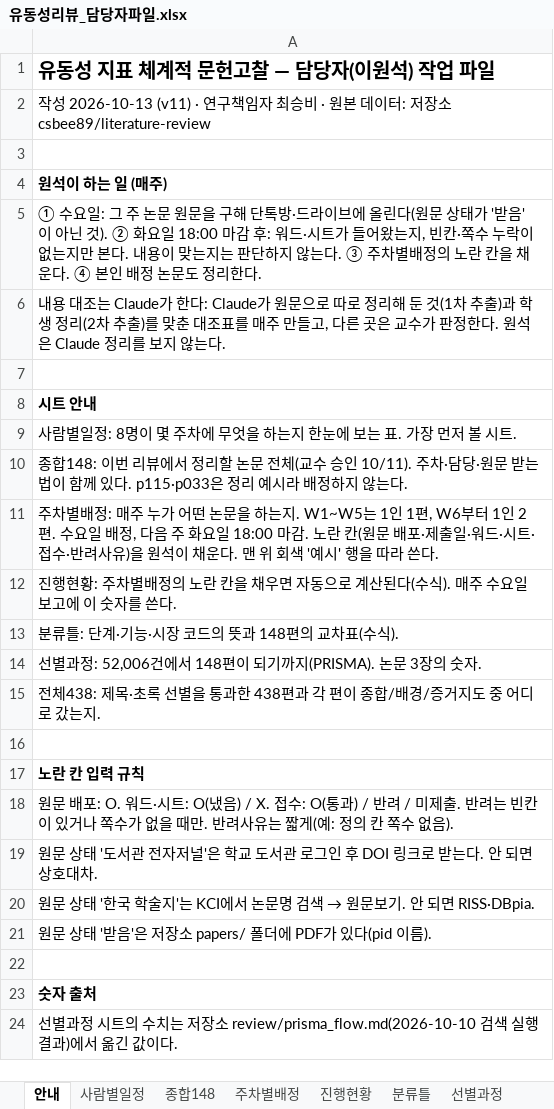
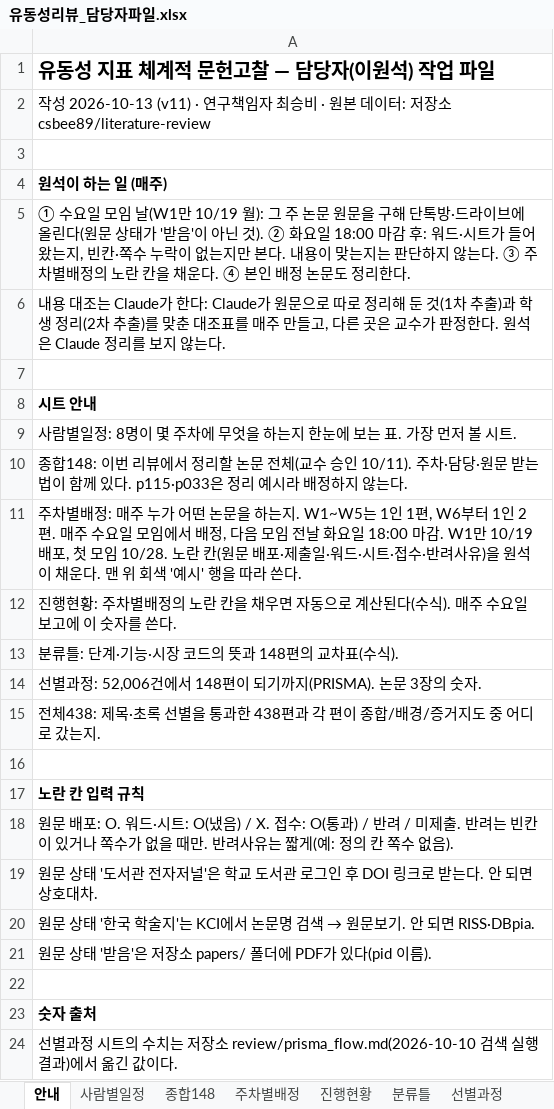
Before and after one commit to csbee89/literature-review, an Excel workbook: handover/유동성리뷰_담당자파일.xlsx, sheet 안내, drawn as a sheet; values as stored, in another font and other column widths than the file's, no borders; the diff names each change by its address in the sheet, - before the commit and + after, or states it on an @@ line.

```diff
--- a/handover/유동성리뷰_담당자파일.xlsx (sheet 안내)
+++ b/handover/유동성리뷰_담당자파일.xlsx (sheet 안내)
-A5: ① 수요일: 그 주…
+A5: ① 수요일 모임 날(W1만 10/19 월): 그 주…
-A11: …2편. 수요일 배정, 다음 주 화요일 18:00 마감. 노란 칸…
+A11: …2편. 매주 수요일 모임에서 배정, 다음 모임 전날 화요일 18:00 마감. W1만 10/19 배포, 첫 모임 10/28. 노란 칸…
```
Also changed, not shown: sheet 주차별배정, sheet 사람별일정, 8 other files.
